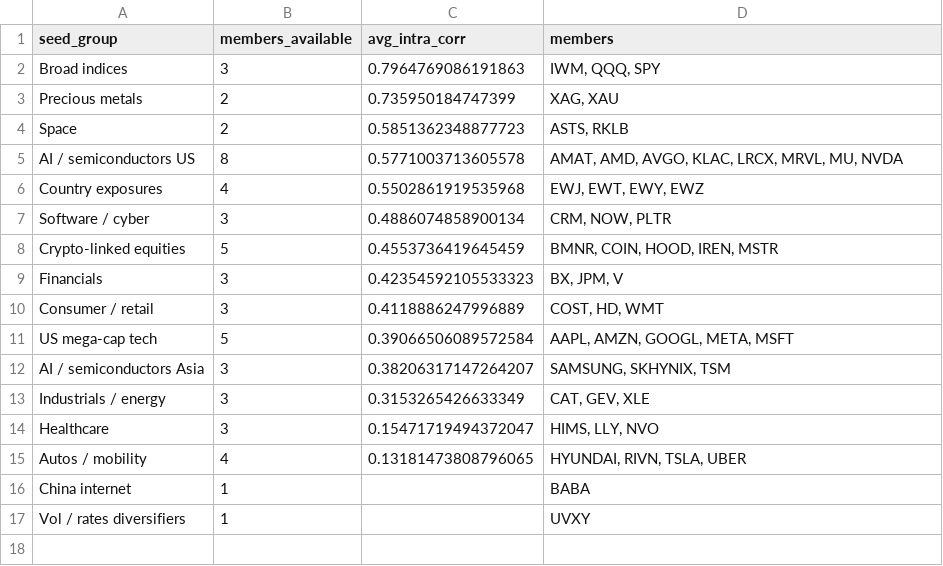
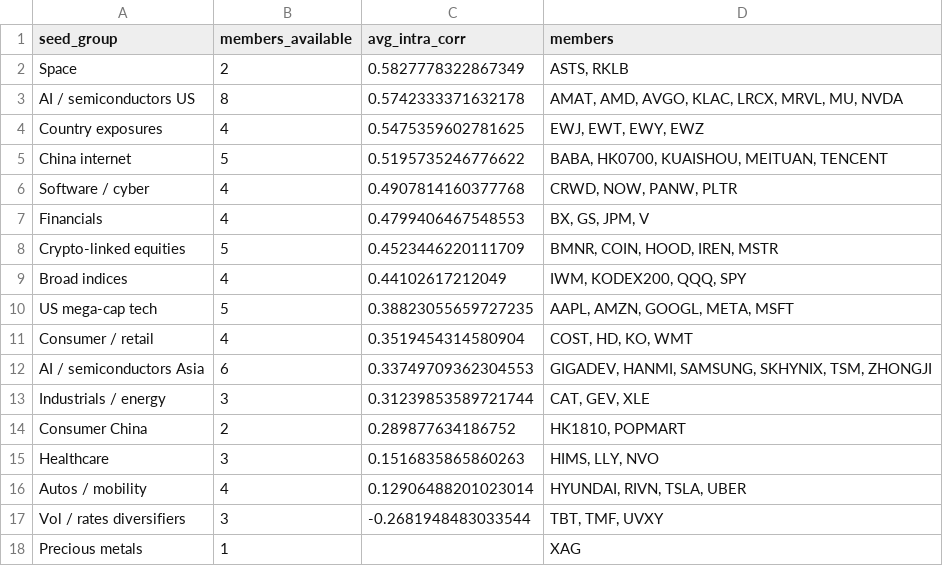
Before and after one commit to tim7en/savi.uz, a CSV file: out/tradfi/seed_group_coherence.csv, drawn as a sheet.

```diff
--- a/out/tradfi/seed_group_coherence.csv
+++ b/out/tradfi/seed_group_coherence.csv
@@ -1,17 +1,18 @@
 seed_group,members_available,avg_intra_corr,members
-Broad indices,3,0.7964769086191863,"IWM, QQQ, SPY"
-Precious metals,2,0.735950184747399,"XAG, XAU"
-Space,2,0.5851362348877723,"ASTS, RKLB"
-AI / semiconductors US,8,0.5771003713605578,"AMAT, AMD, AVGO, KLAC, LRCX, MRVL, MU, NVDA"
-Country exposures,4,0.5502861919535968,"EWJ, EWT, EWY, EWZ"
-Software / cyber,3,0.4886074858900134,"CRM, NOW, PLTR"
-Crypto-linked equities,5,0.4553736419645459,"BMNR, COIN, HOOD, IREN, MSTR"
-Financials,3,0.42354592105533323,"BX, JPM, V"
-Consumer / retail,3,0.4118886247996889,"COST, HD, WMT"
-US mega-cap tech,5,0.39066506089572584,"AAPL, AMZN, GOOGL, META, MSFT"
-AI / semiconductors Asia,3,0.38206317147264207,"SAMSUNG, SKHYNIX, TSM"
-Industrials / energy,3,0.3153265426633349,"CAT, GEV, XLE"
-Healthcare,3,0.15471719494372047,"HIMS, LLY, NVO"
-Autos / mobility,4,0.13181473808796065,"HYUNDAI, RIVN, TSLA, UBER"
-China internet,1,,BABA
-Vol / rates diversifiers,1,,UVXY
+Space,2,0.5827778322867349,"ASTS, RKLB"
+AI / semiconductors US,8,0.5742333371632178,"AMAT, AMD, AVGO, KLAC, LRCX, MRVL, MU, NVDA"
+Country exposures,4,0.5475359602781625,"EWJ, EWT, EWY, EWZ"
+China internet,5,0.5195735246776622,"BABA, HK0700, KUAISHOU, MEITUAN, TENCENT"
+Software / cyber,4,0.4907814160377768,"CRWD, NOW, PANW, PLTR"
+Financials,4,0.4799406467548553,"BX, GS, JPM, V"
+Crypto-linked equities,5,0.4523446220111709,"BMNR, COIN, HOOD, IREN, MSTR"
+Broad indices,4,0.44102617212049,"IWM, KODEX200, QQQ, SPY"
+US mega-cap tech,5,0.38823055659727235,"AAPL, AMZN, GOOGL, META, MSFT"
+Consumer / retail,4,0.3519454314580904,"COST, HD, KO, WMT"
+AI / semiconductors Asia,6,0.33749709362304553,"GIGADEV, HANMI, SAMSUNG, SKHYNIX, TSM, ZHONGJI"
+Industrials / energy,3,0.31239853589721744,"CAT, GEV, XLE"
+Consumer China,2,0.289877634186752,"HK1810, POPMART"
+Healthcare,3,0.1516835865860263,"HIMS, LLY, NVO"
+Autos / mobility,4,0.12906488201023014,"HYUNDAI, RIVN, TSLA, UBER"
+Vol / rates diversifiers,3,-0.2681948483033544,"TBT, TMF, UVXY"
+Precious metals,1,,XAG
```
Also changed, not shown: out/tradfi/metrics.csv, out/tradfi/universe.csv, 6 other files.
